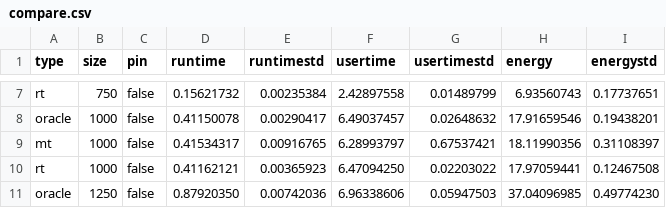
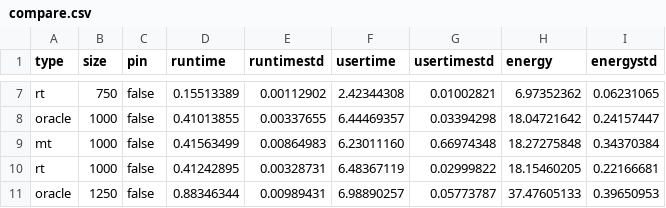
Before and after one commit to JordyAaldering/ecodynamic, a CSV file: data/compare.csv, drawn as a sheet; only a part is shown, gaps mark what is left out; the diff covers the shown part only; the diff names each change by its address in the sheet, - before the commit and + after, or states it on an @@ line.

```diff
--- a/data/compare.csv
+++ b/data/compare.csv
-D7 (runtime): 0.15621732
+D7 (runtime): 0.15513389
-E7 (runtimestd): 0.00235384
+E7 (runtimestd): 0.00112902
-F7 (usertime): 2.42897558
+F7 (usertime): 2.42344308
-G7 (usertimestd): 0.01489799
+G7 (usertimestd): 0.01002821
-H7 (energy): 6.93560743
+H7 (energy): 6.97352362
-I7 (energystd): 0.17737651
+I7 (energystd): 0.06231065
-D8 (runtime): 0.41150078
+D8 (runtime): 0.41013855
-E8 (runtimestd): 0.00290417
+E8 (runtimestd): 0.00337655
-F8 (usertime): 6.49037457
+F8 (usertime): 6.44469357
-G8 (usertimestd): 0.02648632
+G8 (usertimestd): 0.03394298
-H8 (energy): 17.91659546
+H8 (energy): 18.04721642
-I8 (energystd): 0.19438201
+I8 (energystd): 0.24157447
-D9 (runtime): 0.41534317
+D9 (runtime): 0.41563499
-E9 (runtimestd): 0.00916765
+E9 (runtimestd): 0.00864983
-F9 (usertime): 6.28993797
+F9 (usertime): 6.23011160
-G9 (usertimestd): 0.67537421
+G9 (usertimestd): 0.66974348
-H9 (energy): 18.11990356
+H9 (energy): 18.27275848
-I9 (energystd): 0.31108397
+I9 (energystd): 0.34370384
-D10 (runtime): 0.41162121
+D10 (runtime): 0.41242895
-E10 (runtimestd): 0.00365923
+E10 (runtimestd): 0.00328731
-F10 (usertime): 6.47094250
+F10 (usertime): 6.48367119
-G10 (usertimestd): 0.02203022
+G10 (usertimestd): 0.02999822
-H10 (energy): 17.97059441
+H10 (energy): 18.15460205
-I10 (energystd): 0.12467508
+I10 (energystd): 0.22166681
-D11 (runtime): 0.87920350
+D11 (runtime): 0.88346344
-E11 (runtimestd): 0.00742036
+E11 (runtimestd): 0.00989431
-F11 (usertime): 6.96338606
+F11 (usertime): 6.98890257
-G11 (usertimestd): 0.05947503
+G11 (usertimestd): 0.05773787
-H11 (energy): 37.04096985
+H11 (energy): 37.47605133
-I11 (energystd): 0.49774230
+I11 (energystd): 0.39650953
```
Also changed, not shown: 114 edited cells elsewhere in this file, 3 other files.
